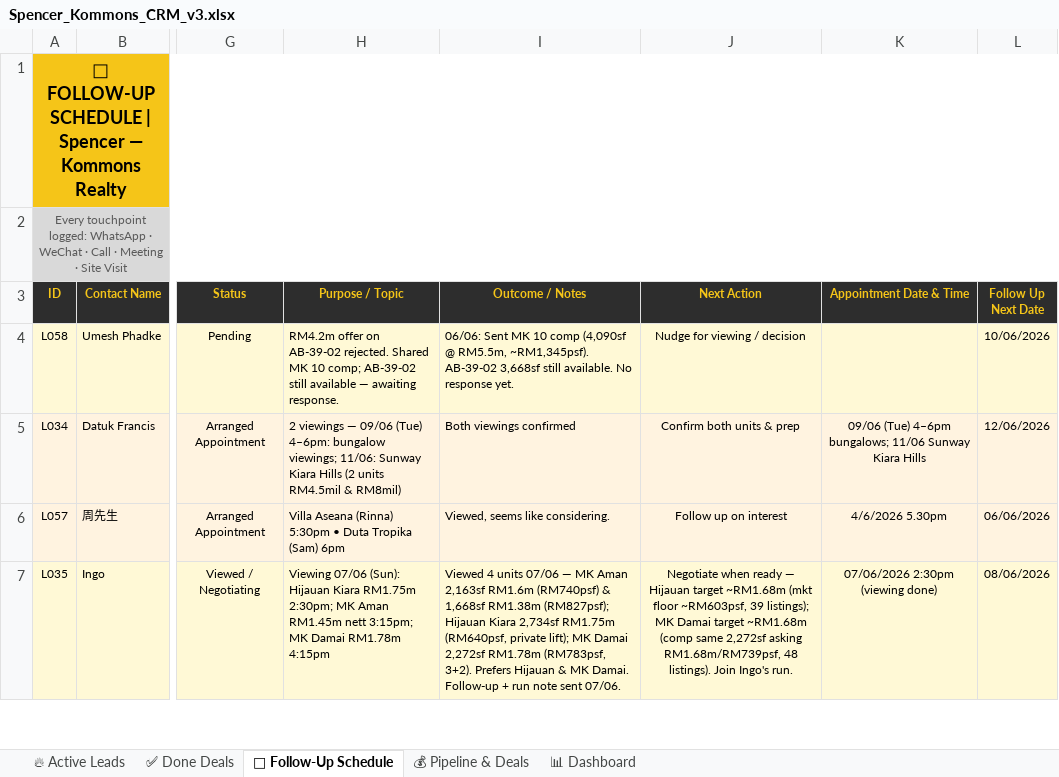
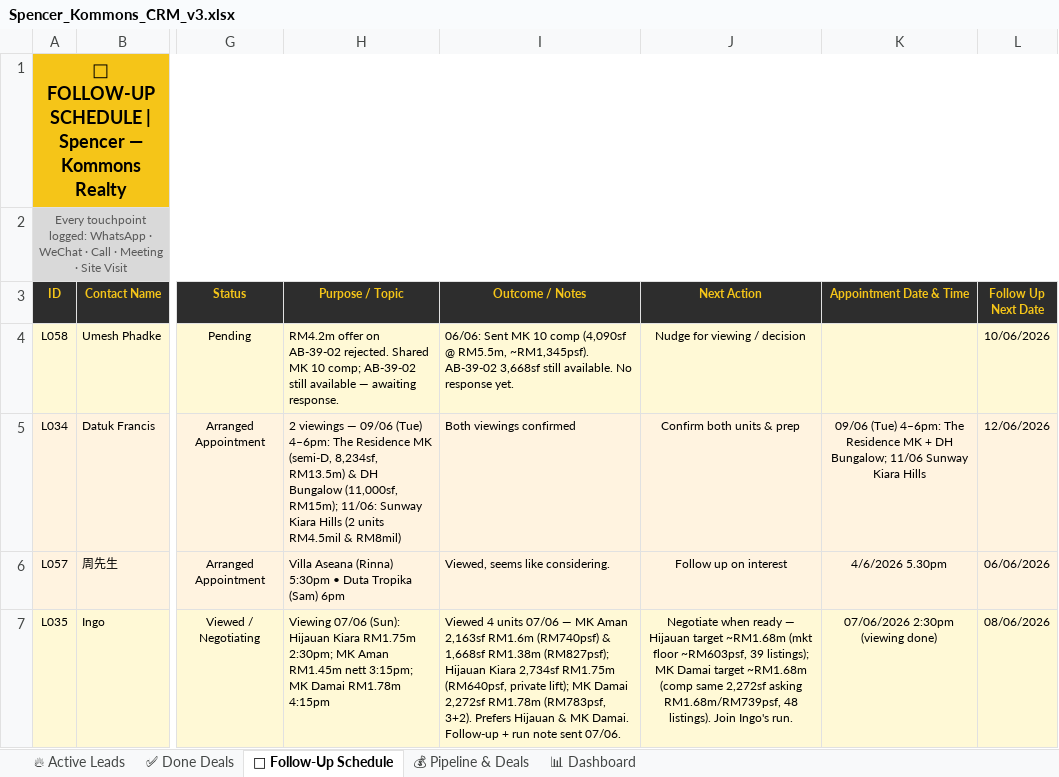
Before and after one commit to Spencerr2626/Spencer, an Excel workbook: references/crm/Spencer_Kommons_CRM_v3.xlsx, sheet 📅 Follow-Up Schedule, drawn as a sheet; only a part is shown, gaps mark what is left out; values as stored, in another font and other column widths than the file's, no borders; charts and pictures not drawn; the diff names each change by its address in the sheet, - before the commit and + after, or states it on an @@ line.

```diff
--- a/references/crm/Spencer_Kommons_CRM_v3.xlsx (sheet 📅 Follow-Up Schedule)
+++ b/references/crm/Spencer_Kommons_CRM_v3.xlsx (sheet 📅 Follow-Up Schedule)
-H5 (Purpose / Topic): …(Tue) 4–6pm: bungalow viewings; 11/06: Sunway…
+H5 (Purpose / Topic): …(Tue) 4–6pm: The Residence MK (semi-D, 8,234sf, RM13.5m) & DH Bungalow (11,000sf, RM15m); 11/06: Sunway…
-K5 (Appointment Date & Time): 09/06 (Tue) 4–6pm bungalows; 11/06 Sunway…
+K5 (Appointment Date & Time): 09/06 (Tue) 4–6pm: The Residence MK + DH Bungalow; 11/06 Sunway…
```
